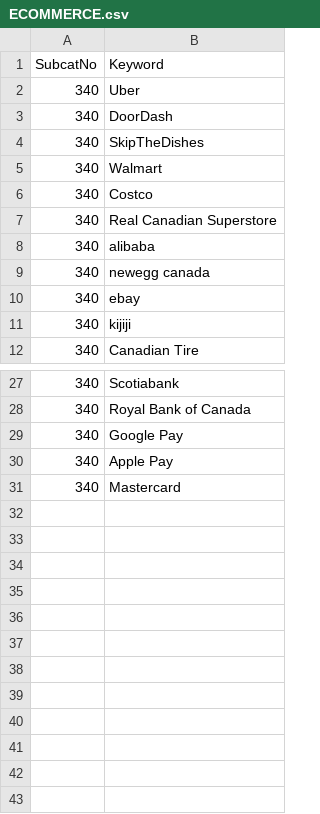
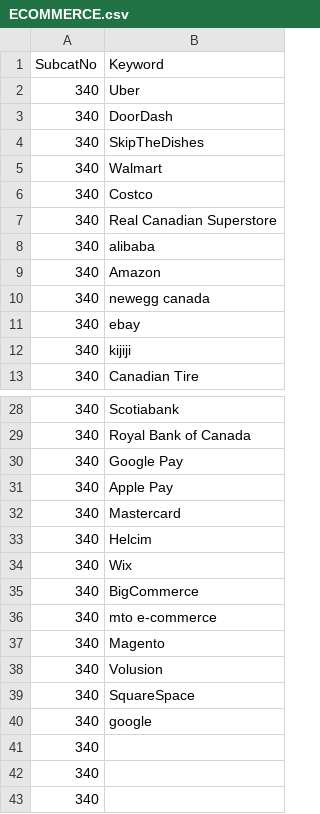
Before and after one commit to ubco-mds-2021-labs/capstone-project-googletrends_capstone, a CSV file: data/keywords_data/ECOMMERCE.csv, drawn as a sheet; only a part is shown, gaps mark what is left out.

Commit message:
boosting added

```diff
--- a/data/keywords_data/ECOMMERCE.csv
+++ b/data/keywords_data/ECOMMERCE.csv
@@ -8,2 +8,3 @@
 340,alibaba
+340,Amazon
 340,newegg canada
@@ -31 +32,12 @@
 340,Mastercard
+340,Helcim
+340,Wix
+340,BigCommerce
+340,mto e-commerce
+340,Magento
+340,Volusion
+340,SquareSpace
+340,google
+340,
+340,
+340,
```
